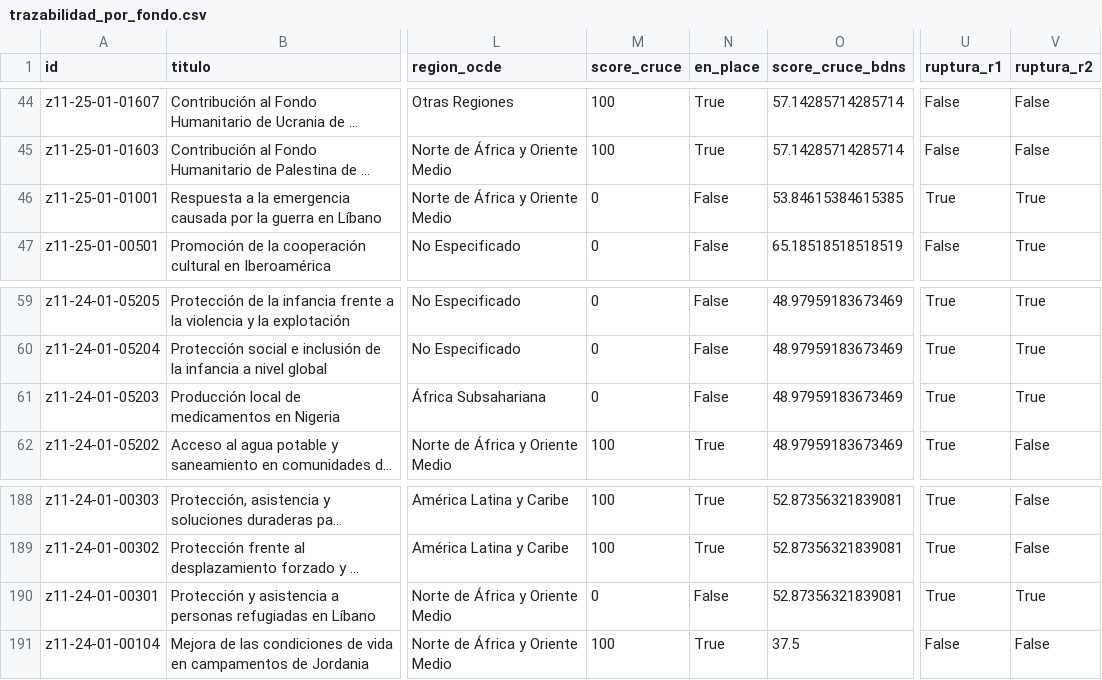
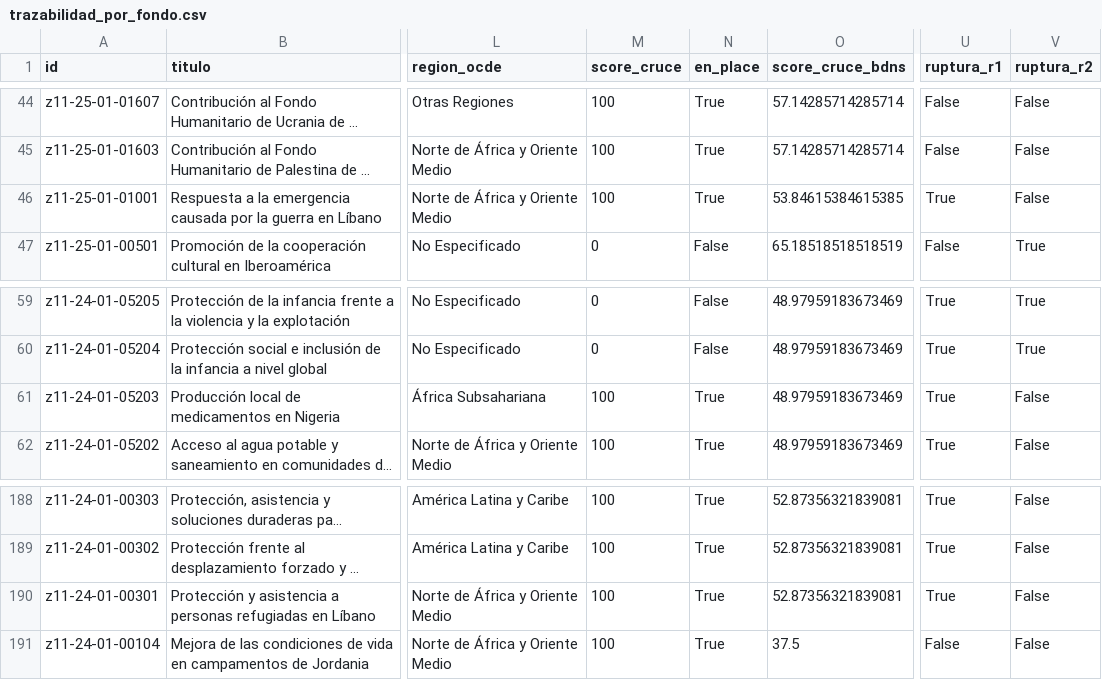
Before and after one commit to Viny2030/Fenomenos_corruptivos_spain, a CSV file: data/processed/trazabilidad_por_fondo.csv, drawn as a sheet; only a part is shown, gaps mark what is left out; long unchanged cells end in …; the diff covers the shown part only; the diff names each change by its address in the sheet, - before the commit and + after, or states it on an @@ line.

```diff
--- a/data/processed/trazabilidad_por_fondo.csv
+++ b/data/processed/trazabilidad_por_fondo.csv
-M46 (score_cruce): 0
+M46 (score_cruce): 100
-N46 (en_place): False
+N46 (en_place): True
-V46 (ruptura_r2): True
+V46 (ruptura_r2): False
-M61 (score_cruce): 0
+M61 (score_cruce): 100
-N61 (en_place): False
+N61 (en_place): True
-V61 (ruptura_r2): True
+V61 (ruptura_r2): False
-M190 (score_cruce): 0
+M190 (score_cruce): 100
-N190 (en_place): False
+N190 (en_place): True
-V190 (ruptura_r2): True
+V190 (ruptura_r2): False
```
Also changed, not shown: 66 edited cells elsewhere in this file, data/processed/analisis_completo.csv, data/processed/scores_riesgo.csv, 4 other files.
